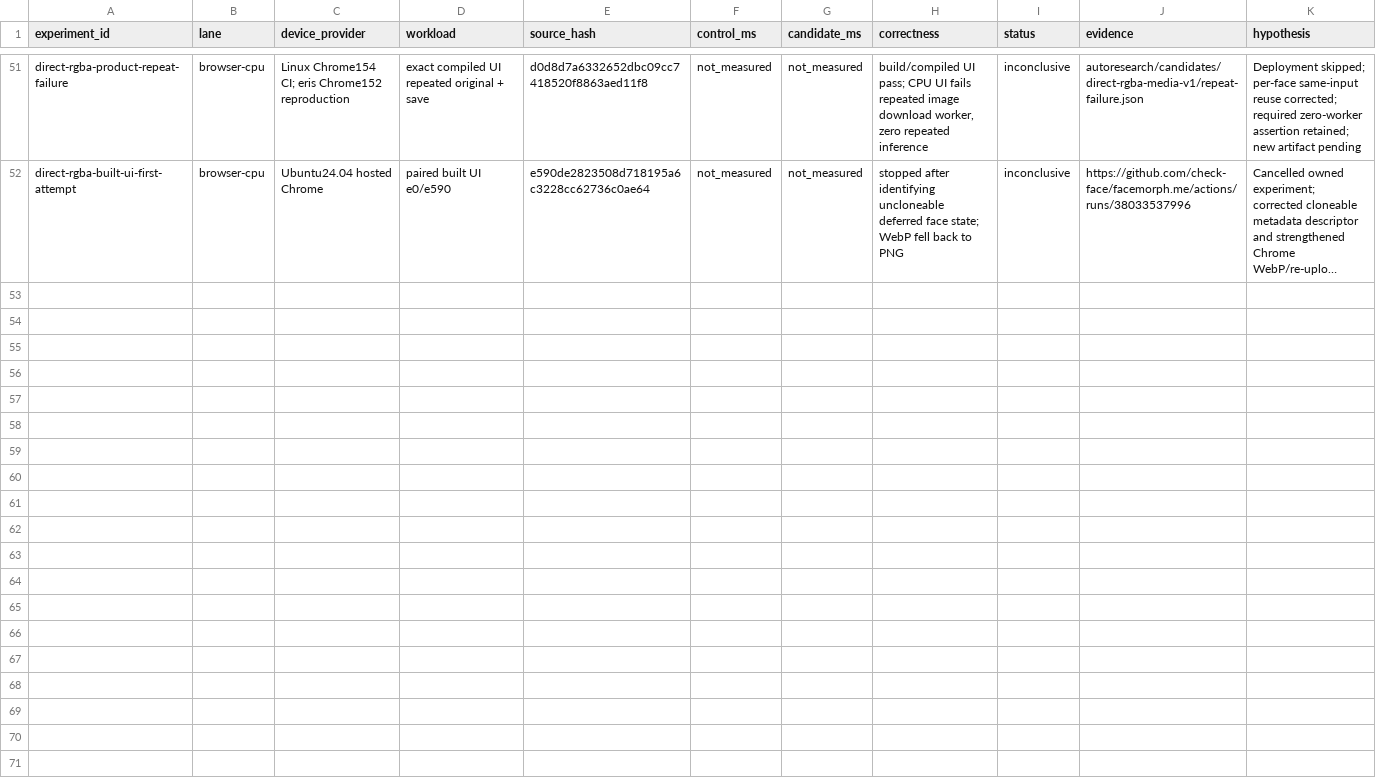
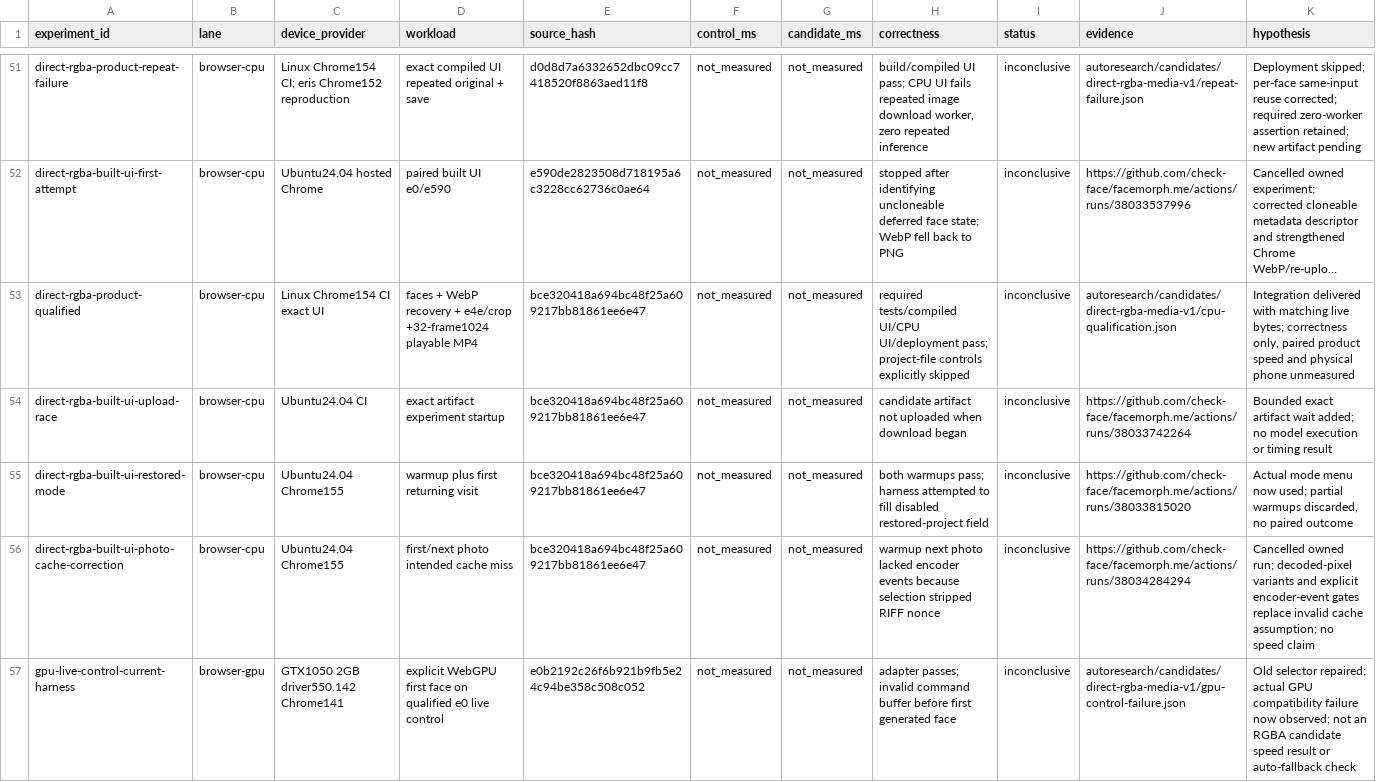
Before and after one commit to check-face/facemorph.me, a TSV file: autoresearch/results.tsv, drawn as a sheet; only a part is shown, gaps mark what is left out; long unchanged cells end in …; the diff names each change by its address in the sheet, - before the commit and + after, or states it on an @@ line.

Commit message:
Record qualified raw media delivery and current reporting coverage separately from history

```diff
--- a/autoresearch/results.tsv
+++ b/autoresearch/results.tsv
+row 53: direct-rgba-product-qualified | browser-cpu | Linux Chrome154 CI exact UI | faces + WebP recovery + e4e/crop +32-frame1024 playable MP4 | bce320418a694bc48f25a609217bb81861ee6e47 | not_measured | not_measured | required tests/compiled UI/CPU UI/deployment pass; project-file controls explicitly skipped | inconclusive | autoresearch/candidates/direct-rgba-media-v1/cpu-qualification.json | Integration delivered with matching live bytes; correctness only, paired product speed and physical phone unmeasured
+row 54: direct-rgba-built-ui-upload-race | browser-cpu | Ubuntu24.04 CI | exact artifact experiment startup | bce320418a694bc48f25a609217bb81861ee6e47 | not_measured | not_measured | candidate artifact not uploaded when download began | inconclusive | https://github.com/check-face/facemorph.me/actions/runs/38033742264 | Bounded exact artifact wait added; no model execution or timing result
+row 55: direct-rgba-built-ui-restored-mode | browser-cpu | Ubuntu24.04 Chrome155 | warmup plus first returning visit | bce320418a694bc48f25a609217bb81861ee6e47 | not_measured | not_measured | both warmups pass; harness attempted to fill disabled restored-project field | inconclusive | https://github.com/check-face/facemorph.me/actions/runs/38033815020 | Actual mode menu now used; partial warmups discarded, no paired outcome
+row 56: direct-rgba-built-ui-photo-cache-correction | browser-cpu | Ubuntu24.04 Chrome155 | first/next photo intended cache miss | bce320418a694bc48f25a609217bb81861ee6e47 | not_measured | not_measured | warmup next photo lacked encoder events because selection stripped RIFF nonce | inconclusive | https://github.com/check-face/facemorph.me/actions/runs/38034284294 | Cancelled owned run; decoded-pixel variants and explicit encoder-event gates replace invalid cache assumption; no speed claim
+row 57: gpu-live-control-current-harness | browser-gpu | GTX1050 2GB driver550.142 Chrome141 | explicit WebGPU first face on qualified e0 live control | e0b2192c26f6b921b9fb5e24c94be358c508c052 | not_measured | not_measured | adapter passes; invalid command buffer before first generated face | inconclusive | autoresearch/candidates/direct-rgba-media-v1/gpu-control-failure.json | Old selector repaired; actual GPU compatibility failure now observed; not an RGBA candidate speed result or auto-fallback check
```
Also changed, not shown: 13 other files.
